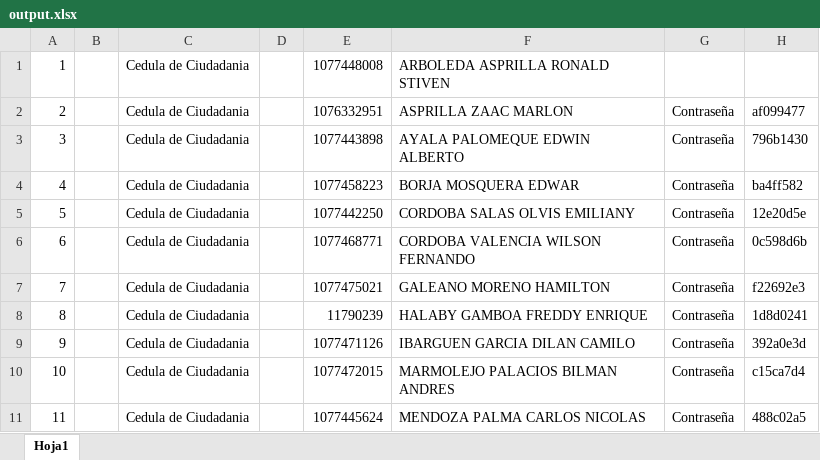
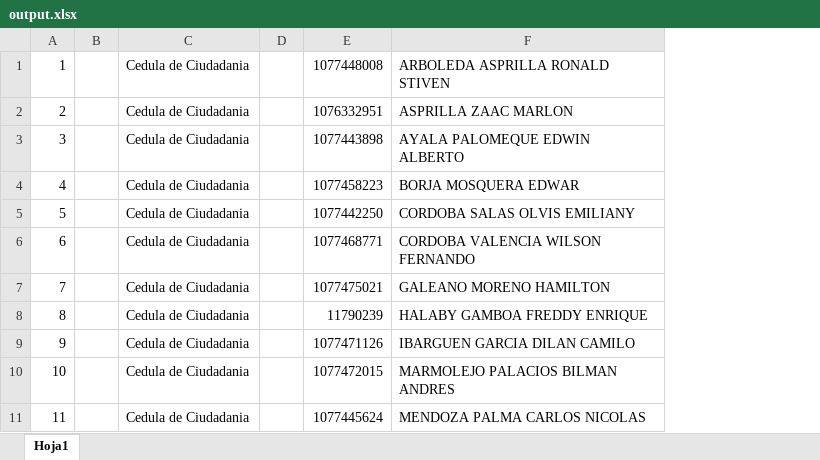
Before and after one commit to Allucardd/sails-partials-hook-v1, an Excel workbook: output.xlsx, sheet Hoja1, drawn as a sheet; only a part is shown; values as stored, in another font and other column widths than the file's, no borders; the diff names each change by its address in the sheet, - before the commit and + after, or states it on an @@ line.

```diff
--- a/output.xlsx (sheet Hoja1)
+++ b/output.xlsx (sheet Hoja1)
-column G, rows 2-11: all Contraseña
-column H, rows 2-11: af099477 | 796b1430 | ba4ff582 | 12e20d5e | 0c598d6b | f22692e3 | 1d8d0241 | 392a0e3d | c15ca7d4 | 488c02a5
```
Also changed, not shown: 18 other files.
